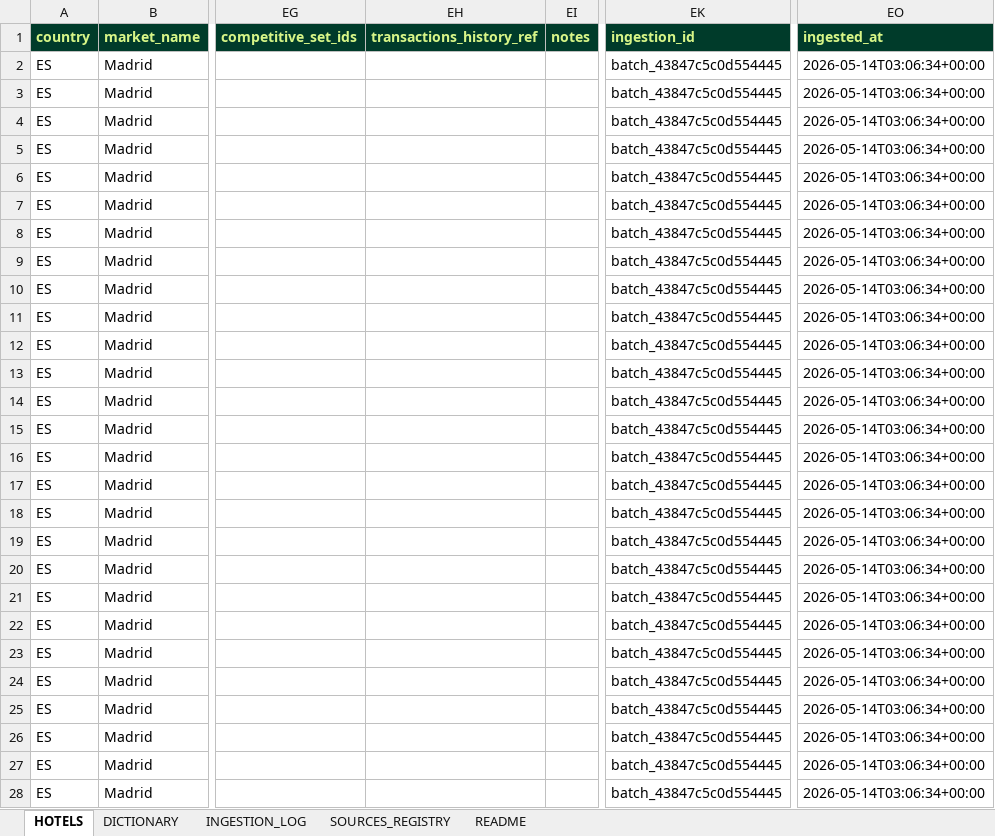
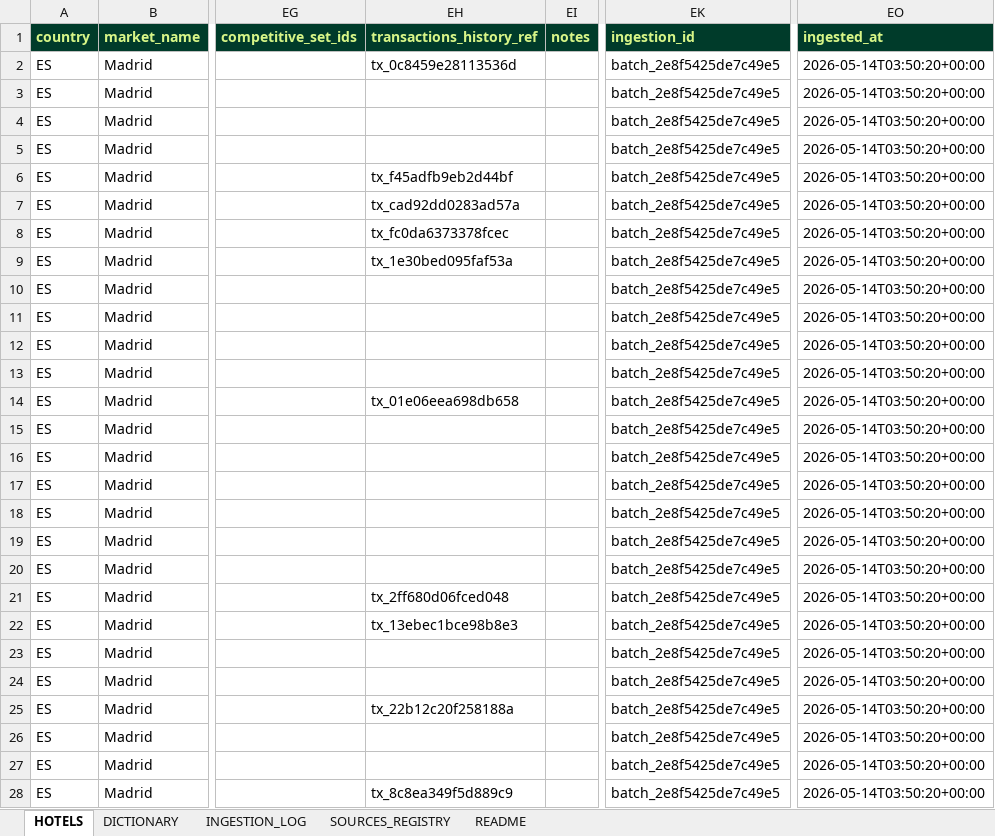
Before and after one commit to miguelsambricio-cyber/HotelVALORA, an Excel workbook: services/costar/MASTER/COSTAR_MASTER_HOTELESperMARKET.xlsx, sheet HOTELS, drawn as a sheet; only a part is shown, gaps mark what is left out; values as stored, in another font and other column widths than the file's, no borders; the diff covers the shown part only; the diff names each change by its address in the sheet, - before the commit and + after, or states it on an @@ line.

```diff
--- a/services/costar/MASTER/COSTAR_MASTER_HOTELESperMARKET.xlsx (sheet HOTELS)
+++ b/services/costar/MASTER/COSTAR_MASTER_HOTELESperMARKET.xlsx (sheet HOTELS)
-EH2 (transactions_history_ref): (empty)
+EH2 (transactions_history_ref): tx_0c8459e28113536d
-EK2:EK28 (ingestion_id): batch_43847c5c0d554445
+EK2:EK28 (ingestion_id): batch_2e8f5425de7c49e5
-EO2:EO28 (ingested_at): 2026-05-14T03:06:34+00:00
+EO2:EO28 (ingested_at): 2026-05-14T03:50:20+00:00
-EH6 (transactions_history_ref): (empty)
+EH6 (transactions_history_ref): tx_f45adfb9eb2d44bf
-EH7 (transactions_history_ref): (empty)
+EH7 (transactions_history_ref): tx_cad92dd0283ad57a
-EH8 (transactions_history_ref): (empty)
+EH8 (transactions_history_ref): tx_fc0da6373378fcec
-EH9 (transactions_history_ref): (empty)
+EH9 (transactions_history_ref): tx_1e30bed095faf53a
-EH14 (transactions_history_ref): (empty)
+EH14 (transactions_history_ref): tx_01e06eea698db658
-EH21 (transactions_history_ref): (empty)
+EH21 (transactions_history_ref): tx_2ff680d06fced048
-EH22 (transactions_history_ref): (empty)
+EH22 (transactions_history_ref): tx_13ebec1bce98b8e3
-EH25 (transactions_history_ref): (empty)
+EH25 (transactions_history_ref): tx_22b12c20f258188a
-EH28 (transactions_history_ref): (empty)
+EH28 (transactions_history_ref): tx_8c8ea349f5d889c9
```
Also changed, not shown: 728 edited cells elsewhere in this sheet, sheet README, services/compset/MASTER/COMPSET_MASTER.xlsx, services/compset/MASTER/HOTEL_POSITIONING_MASTER.xlsx, 8 other files.
